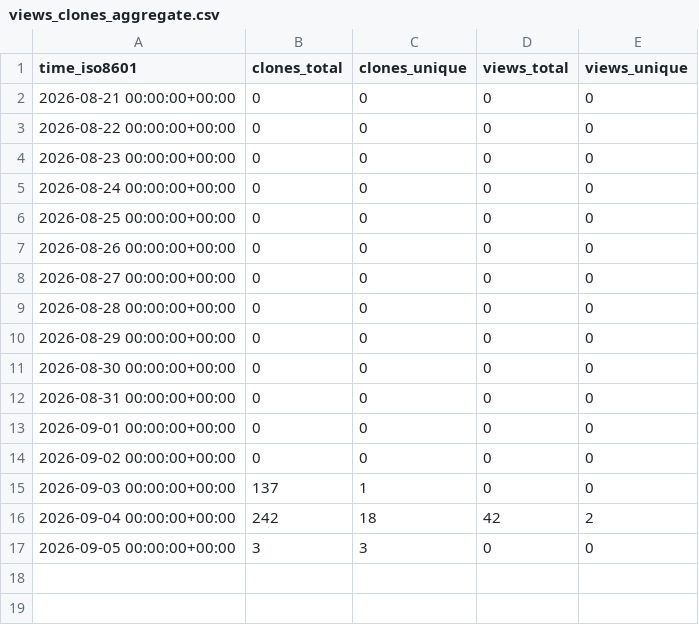
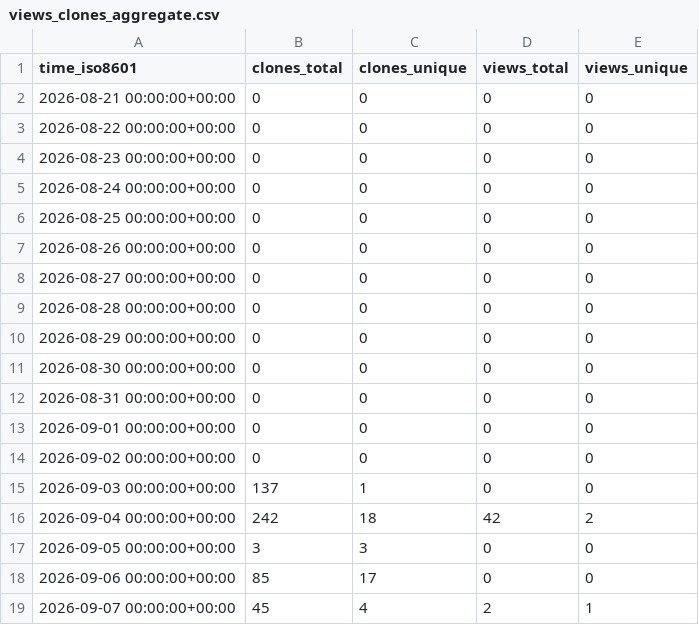
Before and after one commit to FAROTECH/orbitfabric-analytics, a CSV file: FAROTECH/orbitfabric-fprime-adapter/ghrs-data/views_clones_aggregate.csv, drawn as a sheet.

```diff
--- a/FAROTECH/orbitfabric-fprime-adapter/ghrs-data/views_clones_aggregate.csv
+++ b/FAROTECH/orbitfabric-fprime-adapter/ghrs-data/views_clones_aggregate.csv
@@ -17 +17,3 @@ time_iso8601,clones_total,clones_unique,views_total,views_unique
 2026-09-05 00:00:00+00:00,3,3,0,0
+2026-09-06 00:00:00+00:00,85,17,0,0
+2026-09-07 00:00:00+00:00,45,4,2,1
```
Also changed, not shown: 1 other file.
